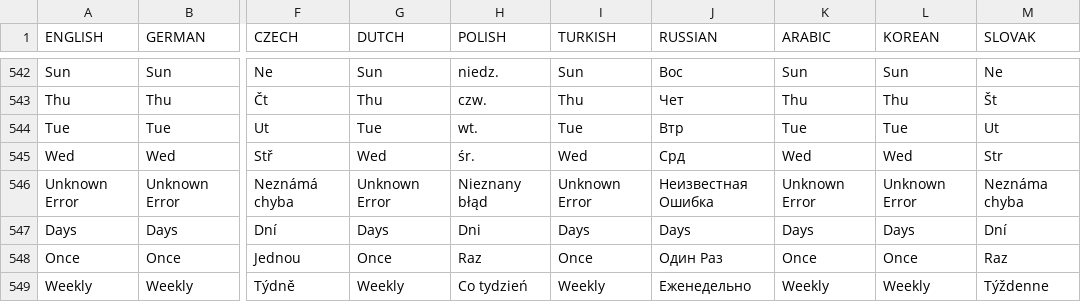
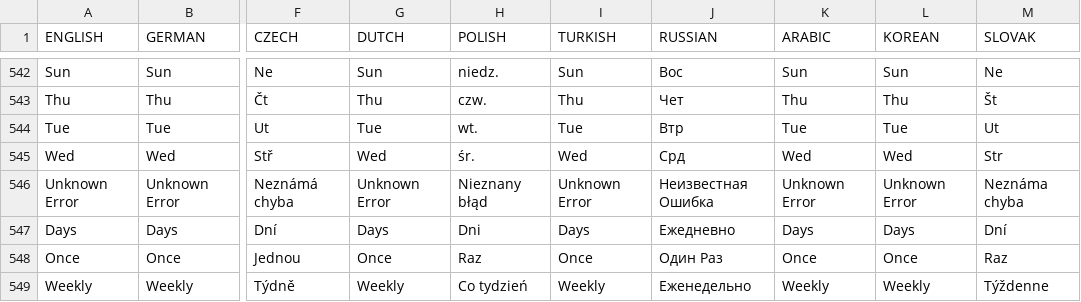
Before and after one commit to prismcube/script.mbox, a CSV file: pvr/gui/windows/Language_Elmo.csv, drawn as a sheet; only a part is shown, gaps mark what is left out; the diff covers the shown part only; the diff names each change by its address in the sheet, - before the commit and + after, or states it on an @@ line.

Commit message:
updated russian mr_lang

```diff
--- a/pvr/gui/windows/Language_Elmo.csv
+++ b/pvr/gui/windows/Language_Elmo.csv
-J547 (RUSSIAN): Days
+J547 (RUSSIAN): Ежедневно
```
Also changed, not shown: 38 edited cells elsewhere in this file, 1 other file.
